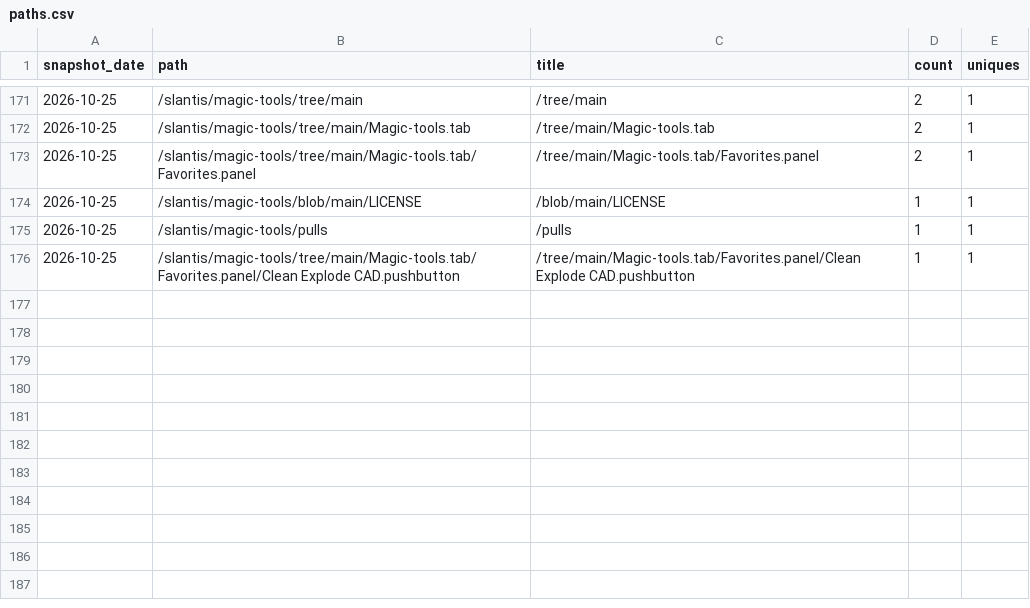
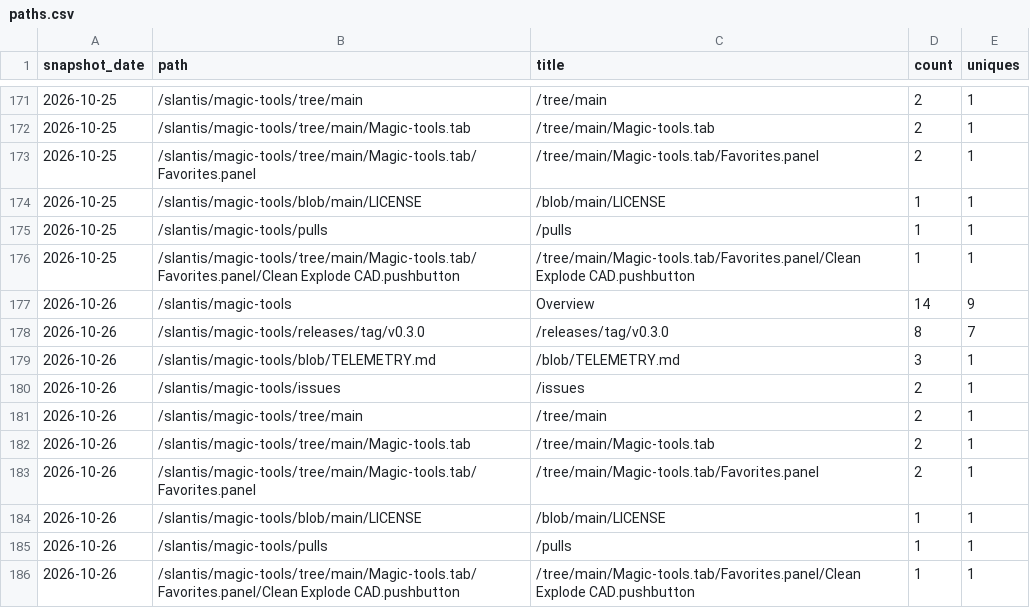
Before and after one commit to slantis/magic-tools, a CSV file: paths.csv, drawn as a sheet; only a part is shown, gaps mark what is left out; the diff names each change by its address in the sheet, - before the commit and + after, or states it on an @@ line.

```diff
--- a/paths.csv
+++ b/paths.csv
+row 177: 2026-10-26 | /slantis/magic-tools | Overview | 14 | 9
+row 178: 2026-10-26 | /slantis/magic-tools/releases/tag/v0.3.0 | /releases/tag/v0.3.0 | 8 | 7
+row 179: 2026-10-26 | /slantis/magic-tools/blob/TELEMETRY.md | /blob/TELEMETRY.md | 3 | 1
+row 180: 2026-10-26 | /slantis/magic-tools/issues | /issues | 2 | 1
+row 181: 2026-10-26 | /slantis/magic-tools/tree/main | /tree/main | 2 | 1
+row 182: 2026-10-26 | /slantis/magic-tools/tree/main/Magic-tools.tab | /tree/main/Magic-tools.tab | 2 | 1
+row 183: 2026-10-26 | /slantis/magic-tools/tree/main/Magic-tools.tab/Favorites.panel | /tree/main/Magic-tools.tab/Favorites.panel | 2 | 1
+row 184: 2026-10-26 | /slantis/magic-tools/blob/main/LICENSE | /blob/main/LICENSE | 1 | 1
+row 185: 2026-10-26 | /slantis/magic-tools/pulls | /pulls | 1 | 1
+row 186: 2026-10-26 | /slantis/magic-tools/tree/main/Magic-tools.tab/Favorites.panel/Clean Explode CAD.pushbutton | /tree/main/Magic-tools.tab/Favorites.panel/Clean Explode CAD.pushbutton | 1 | 1
```
Also changed, not shown: clones.csv, referrers.csv, 3 other files.
